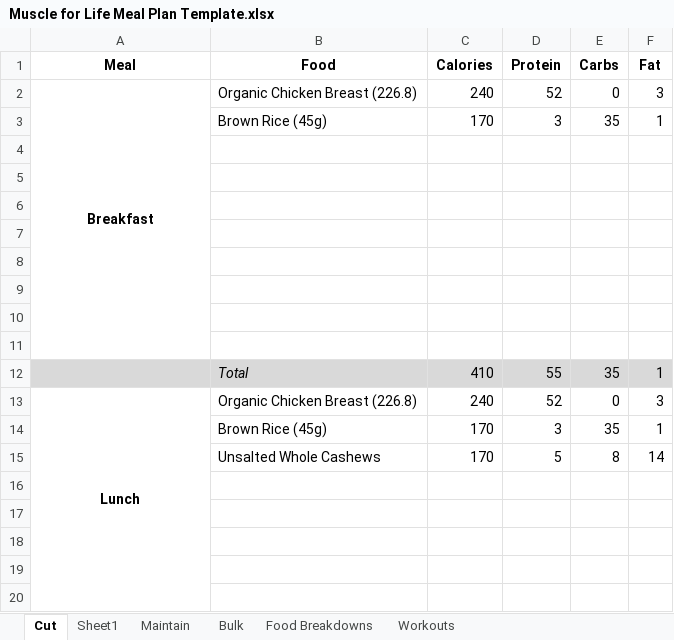
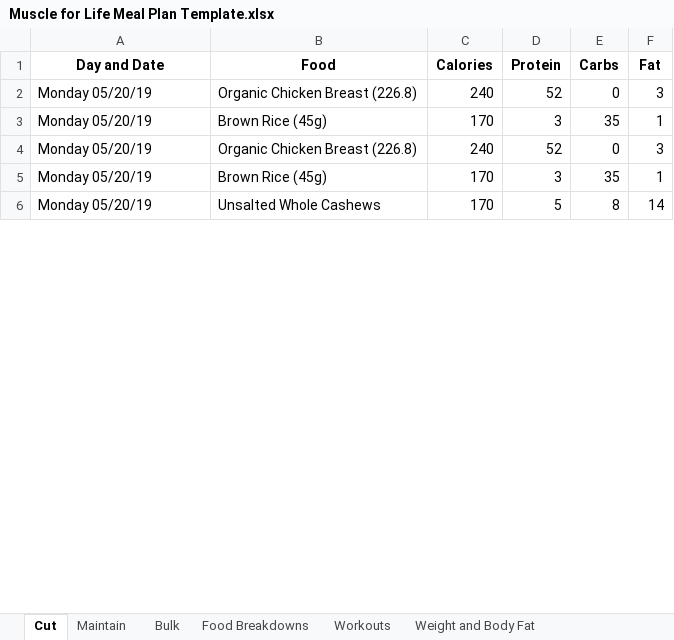
Before and after one commit to timothy-lynch61/IS362Mac, an Excel workbook: Fitness/Muscle for Life Meal Plan Template.xlsx, sheet Cut, drawn as a sheet; only a part is shown; values as stored, in another font and other column widths than the file's, no borders; removed rows and columns are numbered as before the commit, all else as after; the diff covers the shown part only; the diff names each change by its address in the sheet, - before the commit and + after, or states it on an @@ line.

```diff
--- a/Fitness/Muscle for Life Meal Plan Template.xlsx (sheet Cut)
+++ b/Fitness/Muscle for Life Meal Plan Template.xlsx (sheet Cut)
-sheet tab: Sheet1
+sheet tab: Weight and Body Fat
@@ sheet tab order changed: Cut | Maintain | Bulk | Food Breakdowns | Workouts | Weight and Body Fat @@
-A1: Meal
+A1: Day and Date
-A2 (Day and Date): Breakfast
+A2 (Day and Date): Monday 05/20/19
@@ A2 bold: on → off, alignment: center → left @@
-A2:A11 merged
-A3 (Day and Date): (empty)
+A3 (Day and Date): Monday 05/20/19
-row 4: (empty)
-row 5: (empty)
-row 6: (empty)
-row 7: (empty)
-row 8: (empty)
-row 9: (empty)
-row 10: (empty)
-row 11: (empty)
-row 12:  | Total | 410 | 55 | 35 | 1
-A4 (Day and Date): Lunch
+A4 (Day and Date): Monday 05/20/19
@@ A4 bold: on → off, alignment: center → left @@
-A13:A22 merged
-A5:A6 (Day and Date): (empty)
+A5:A6 (Day and Date): Monday 05/20/19
-row 16: (empty)
-row 17: (empty)
-row 18: (empty)
-row 19: (empty)
-row 20: (empty)
```
Also changed, not shown: 22 added rows, 19 removed rows, 25 edited cells, cell formats and merged cells elsewhere in this sheet, sheet Workouts, sheet Food Breakdowns, sheet Weight and Body Fat, formulas that keep their value, 2 other files.
